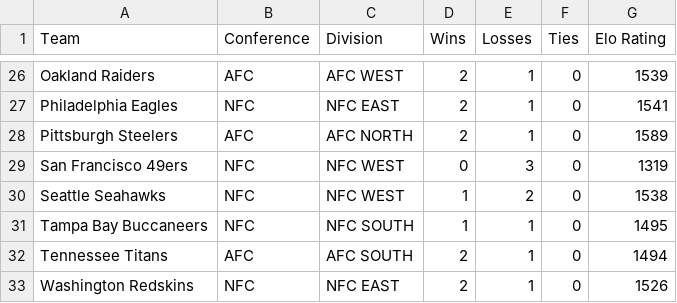
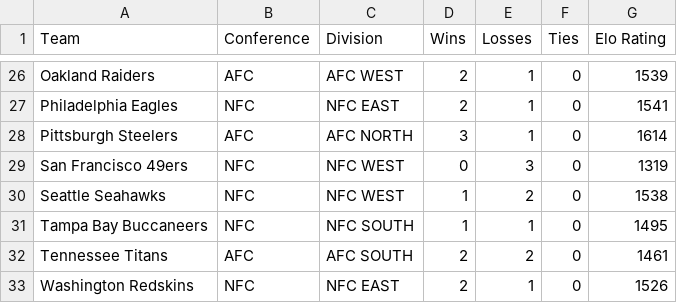
Before and after one commit to dacuevas/dacuevas.github.io, a TSV file: projects/ap2017/assets/team.tsv, drawn as a sheet; only a part is shown, gaps mark what is left out; the diff covers the shown part only.

```diff
--- a/projects/ap2017/assets/team.tsv
+++ b/projects/ap2017/assets/team.tsv
@@ -27,3 +27,3 @@ Oakland Raiders	AFC	AFC WEST	2	1	0	1539
 Philadelphia Eagles	NFC	NFC EAST	2	1	0	1541
-Pittsburgh Steelers	AFC	AFC NORTH	2	1	0	1589
+Pittsburgh Steelers	AFC	AFC NORTH	3	1	0	1614
 San Francisco 49ers	NFC	NFC WEST	0	3	0	1319
@@ -31,3 +31,3 @@ Seattle Seahawks	NFC	NFC WEST	1	2	0	1538
 Tampa Bay Buccaneers	NFC	NFC SOUTH	1	1	0	1495
-Tennessee Titans	AFC	AFC SOUTH	2	1	0	1494
+Tennessee Titans	AFC	AFC SOUTH	2	2	0	1461
 Washington Redskins	NFC	NFC EAST	2	1	0	1526
```
Also changed, not shown: 36 edited cells elsewhere in this file.
